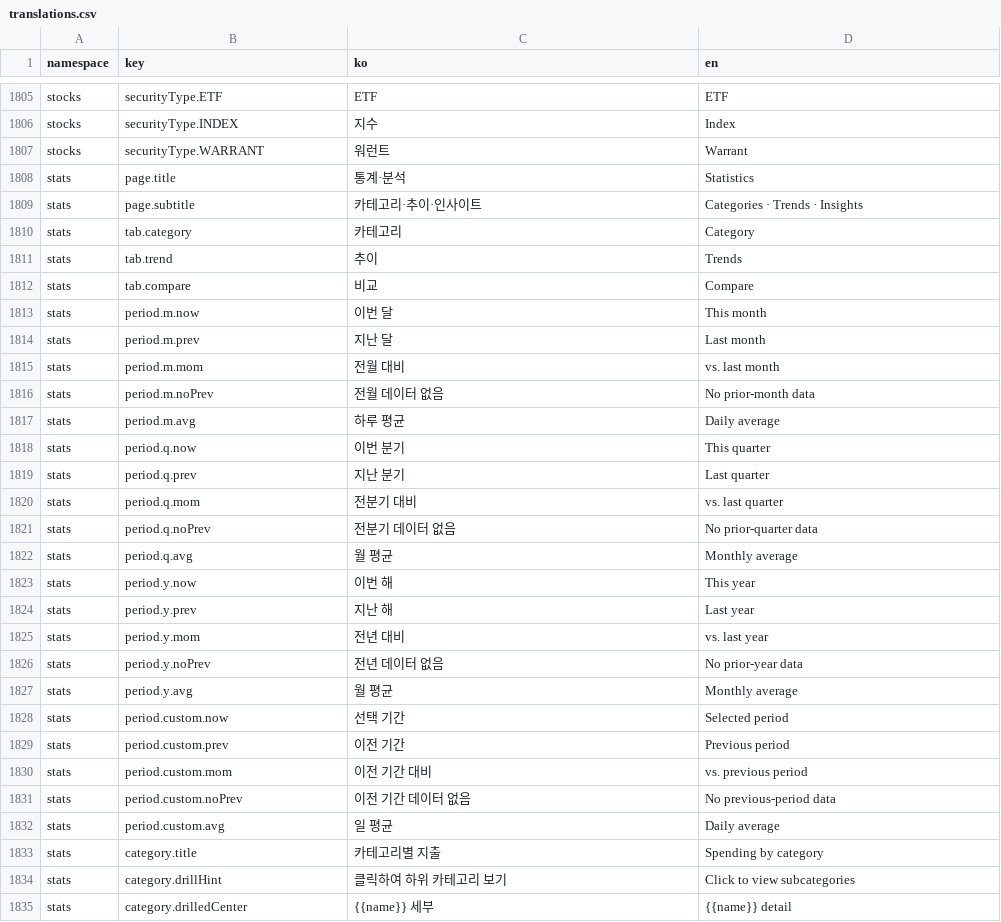
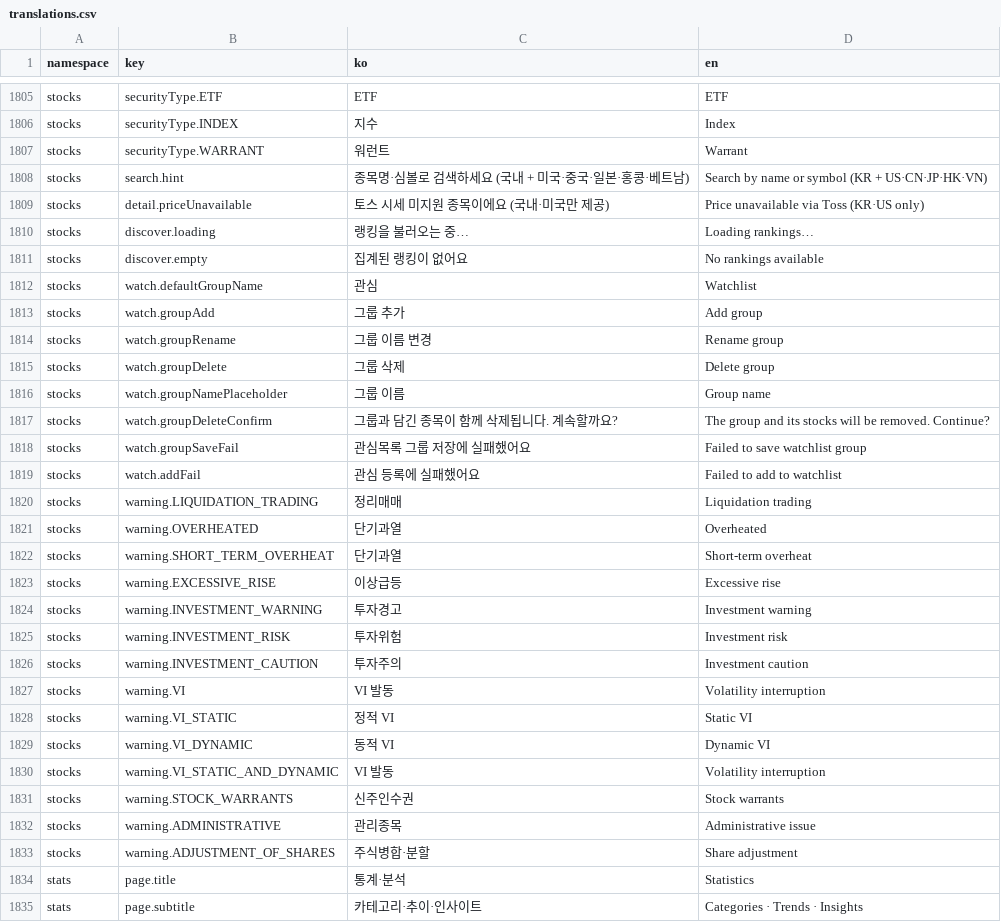
Before and after one commit to lshdainty/porest-desk-front, a CSV file: i18n/translations.csv, drawn as a sheet; only a part is shown, gaps mark what is left out; the shorter side is filled out with more unchanged rows; the diff names each change by its address in the sheet, - before the commit and + after, or states it on an @@ line.

```diff
--- a/i18n/translations.csv
+++ b/i18n/translations.csv
+row 1808: stocks | search.hint | 종목명·심볼로 검색하세요 (국내 + 미국·중국·일본·홍콩·베트남) | Search by name or symbol (KR + US·CN·JP·HK·VN)
+row 1809: stocks | detail.priceUnavailable | 토스 시세 미지원 종목이에요 (국내·미국만 제공) | Price unavailable via Toss (KR·US only)
+row 1810: stocks | discover.loading | 랭킹을 불러오는 중… | Loading rankings…
+row 1811: stocks | discover.empty | 집계된 랭킹이 없어요 | No rankings available
+row 1812: stocks | watch.defaultGroupName | 관심 | Watchlist
+row 1813: stocks | watch.groupAdd | 그룹 추가 | Add group
+row 1814: stocks | watch.groupRename | 그룹 이름 변경 | Rename group
+row 1815: stocks | watch.groupDelete | 그룹 삭제 | Delete group
+row 1816: stocks | watch.groupNamePlaceholder | 그룹 이름 | Group name
+row 1817: stocks | watch.groupDeleteConfirm | 그룹과 담긴 종목이 함께 삭제됩니다. 계속할까요? | The group and its stocks will be removed. Continue?
+row 1818: stocks | watch.groupSaveFail | 관심목록 그룹 저장에 실패했어요 | Failed to save watchlist group
+row 1819: stocks | watch.addFail | 관심 등록에 실패했어요 | Failed to add to watchlist
+row 1820: stocks | warning.LIQUIDATION_TRADING | 정리매매 | Liquidation trading
+row 1821: stocks | warning.OVERHEATED | 단기과열 | Overheated
+row 1822: stocks | warning.SHORT_TERM_OVERHEAT | 단기과열 | Short-term overheat
+row 1823: stocks | warning.EXCESSIVE_RISE | 이상급등 | Excessive rise
+row 1824: stocks | warning.INVESTMENT_WARNING | 투자경고 | Investment warning
+row 1825: stocks | warning.INVESTMENT_RISK | 투자위험 | Investment risk
+row 1826: stocks | warning.INVESTMENT_CAUTION | 투자주의 | Investment caution
+row 1827: stocks | warning.VI | VI 발동 | Volatility interruption
+row 1828: stocks | warning.VI_STATIC | 정적 VI | Static VI
+row 1829: stocks | warning.VI_DYNAMIC | 동적 VI | Dynamic VI
+row 1830: stocks | warning.VI_STATIC_AND_DYNAMIC | VI 발동 | Volatility interruption
+row 1831: stocks | warning.STOCK_WARRANTS | 신주인수권 | Stock warrants
+row 1832: stocks | warning.ADMINISTRATIVE | 관리종목 | Administrative issue
+row 1833: stocks | warning.ADJUSTMENT_OF_SHARES | 주식병합·분할 | Share adjustment
```
Also changed, not shown: 7 other files.
